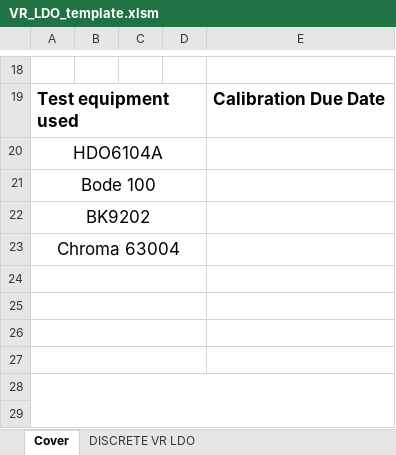
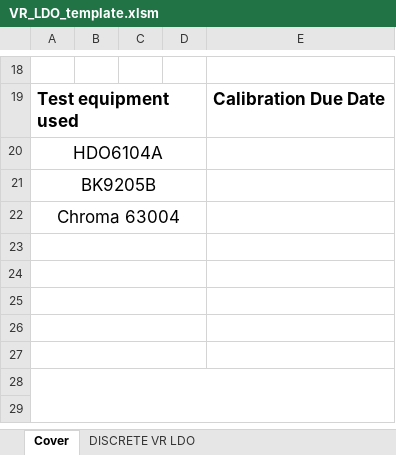
Before and after one commit to kate-kathaway/DCDC_Testing_Python, an Excel workbook: Templates/VR_LDO_template.xlsm, sheet Cover, drawn as a sheet; only a part is shown, gaps mark what is left out; values as stored, in another font and other column widths than the file's, no borders; charts and pictures and conditional formats not drawn; removed rows and columns are numbered as before the commit, all else as after; the diff names each change by its address in the sheet, - before the commit and + after, or states it on an @@ line.

```diff
--- a/Templates/VR_LDO_template.xlsm (sheet Cover)
+++ b/Templates/VR_LDO_template.xlsm (sheet Cover)
-A21: Bode 100
+A21: BK9205B
-row 22: BK9202
+row 23: (empty)
```
Also changed, not shown: sheet DISCRETE VR LDO, charts or pictures, Templates/VR_Converter_template.xlsm, Templates/VR_External_FET_template.xlsm, 8 other files.
